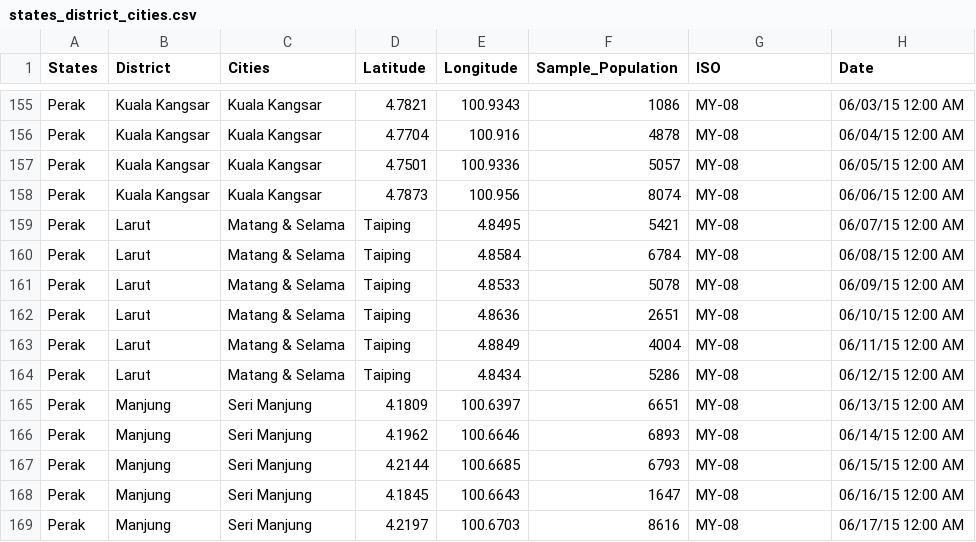
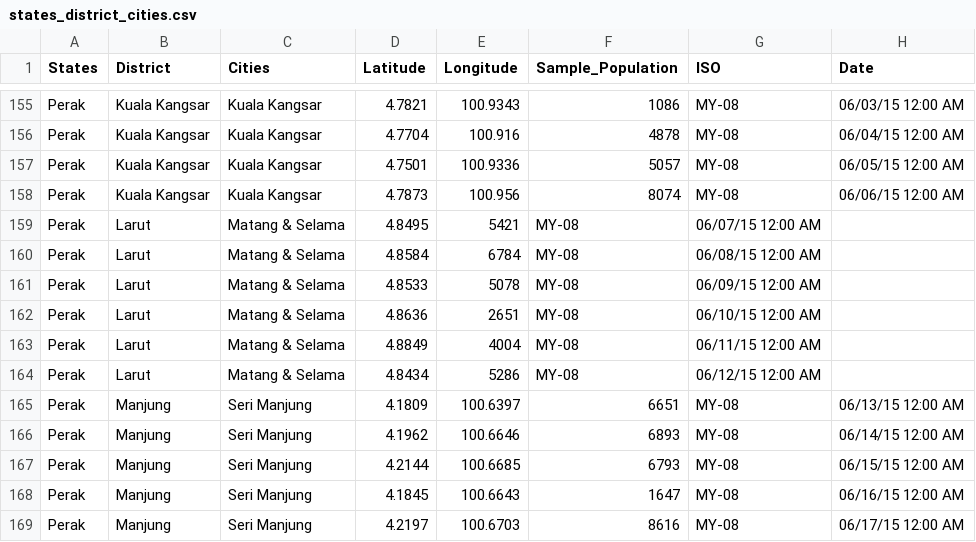
Before and after one commit to syazshafei/malaysia_map, a CSV file: states_district_cities.csv, drawn as a sheet; only a part is shown, gaps mark what is left out.

Commit message:
Fix wrong CSV column

```diff
--- a/states_district_cities.csv
+++ b/states_district_cities.csv
@@ -158,8 +158,8 @@ Perak,Kuala Kangsar,Kuala Kangsar,4.7501,100.9336,5057,MY-08,06/05/15 12:00 AM
 Perak,Kuala Kangsar,Kuala Kangsar,4.7873,100.956,8074,MY-08,06/06/15 12:00 AM
-Perak,Larut,Matang & Selama,Taiping,4.8495,5421,MY-08,06/07/15 12:00 AM
-Perak,Larut,Matang & Selama,Taiping,4.8584,6784,MY-08,06/08/15 12:00 AM
-Perak,Larut,Matang & Selama,Taiping,4.8533,5078,MY-08,06/09/15 12:00 AM
-Perak,Larut,Matang & Selama,Taiping,4.8636,2651,MY-08,06/10/15 12:00 AM
-Perak,Larut,Matang & Selama,Taiping,4.8849,4004,MY-08,06/11/15 12:00 AM
-Perak,Larut,Matang & Selama,Taiping,4.8434,5286,MY-08,06/12/15 12:00 AM
+Perak,Larut,Matang & Selama,4.8495,5421,MY-08,06/07/15 12:00 AM
+Perak,Larut,Matang & Selama,4.8584,6784,MY-08,06/08/15 12:00 AM
+Perak,Larut,Matang & Selama,4.8533,5078,MY-08,06/09/15 12:00 AM
+Perak,Larut,Matang & Selama,4.8636,2651,MY-08,06/10/15 12:00 AM
+Perak,Larut,Matang & Selama,4.8849,4004,MY-08,06/11/15 12:00 AM
+Perak,Larut,Matang & Selama,4.8434,5286,MY-08,06/12/15 12:00 AM
 Perak,Manjung,Seri Manjung,4.1809,100.6397,6651,MY-08,06/13/15 12:00 AM
```
